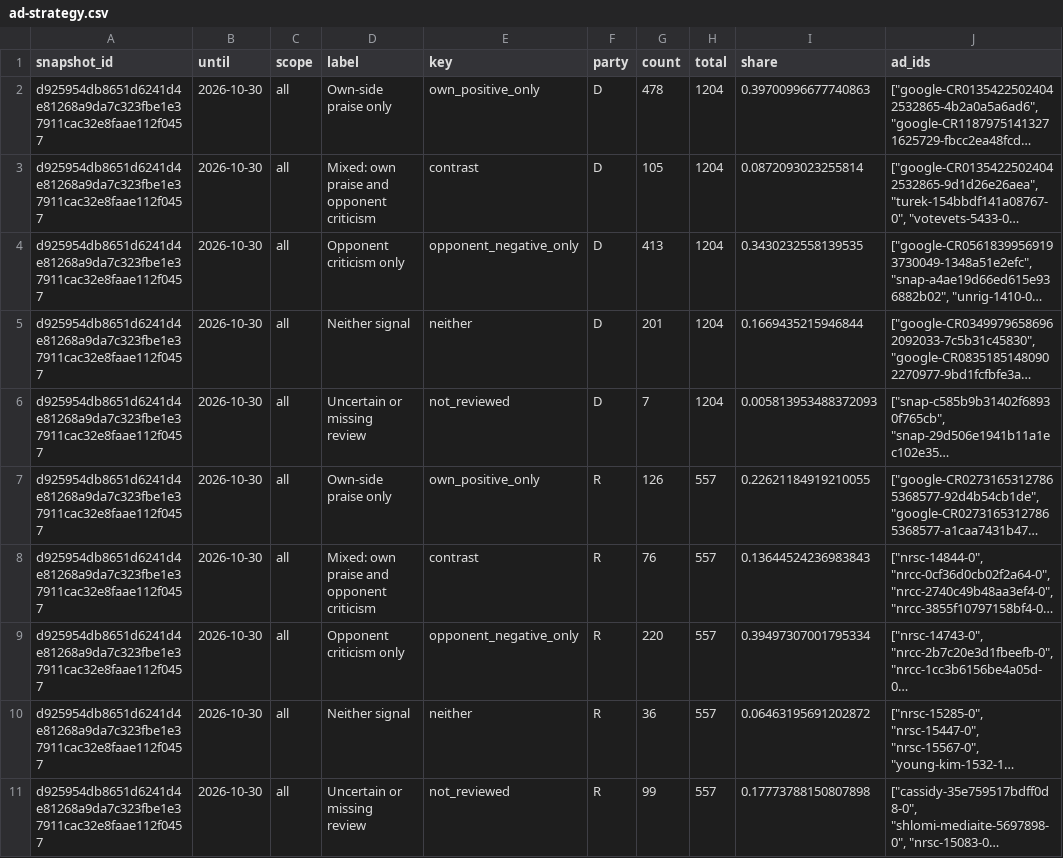
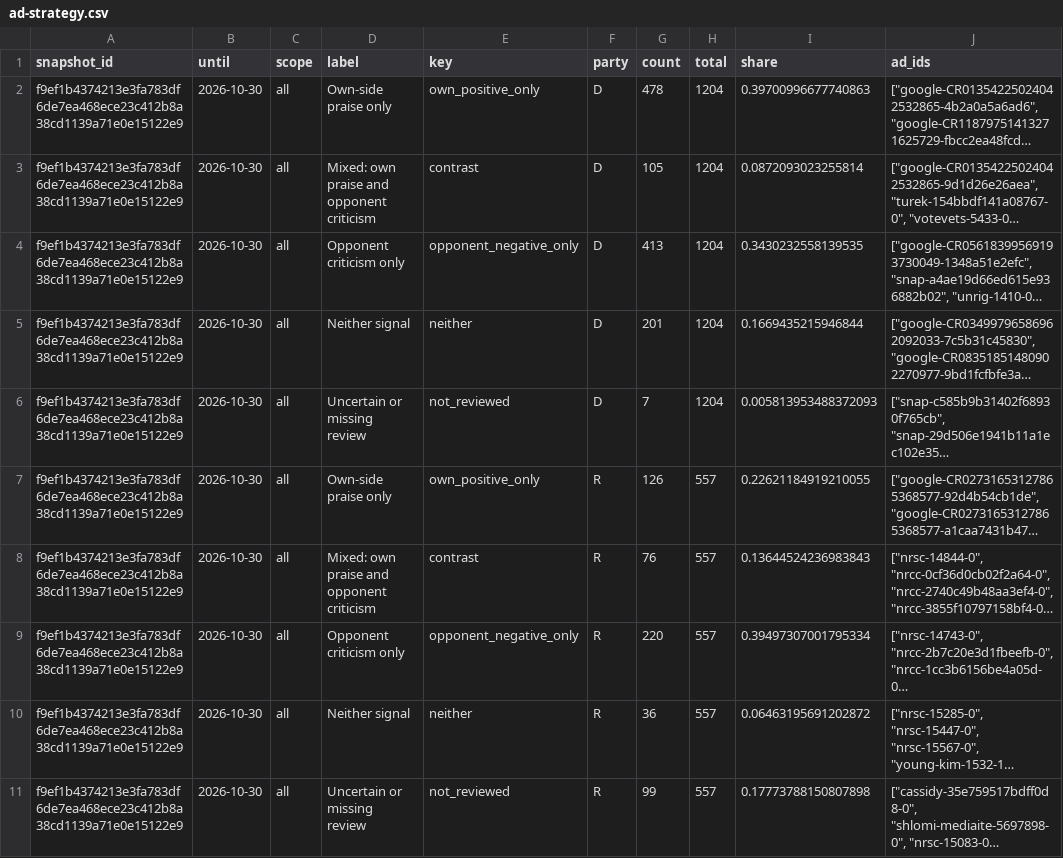
Before and after one commit to hanshanley/political-ads, a CSV file: outputs/figures/ad-strategy.csv, drawn as a sheet; long unchanged cells end in …; the diff names each change by its address in the sheet, - before the commit and + after, or states it on an @@ line.

```diff
--- a/outputs/figures/ad-strategy.csv
+++ b/outputs/figures/ad-strategy.csv
-A2:A11 (snapshot_id): d925954db8651d6241d4e81268a9da7c323fbe1e37911cac32e8faae112f0457
+A2:A11 (snapshot_id): f9ef1b4374213e3fa783df6de7ea468ece23c412b8a38cd1139a71e0e15122e9
```
Also changed, not shown: outputs/figures/issue-language.csv, outputs/figures/monthly-coverage.csv, 30 other files.
